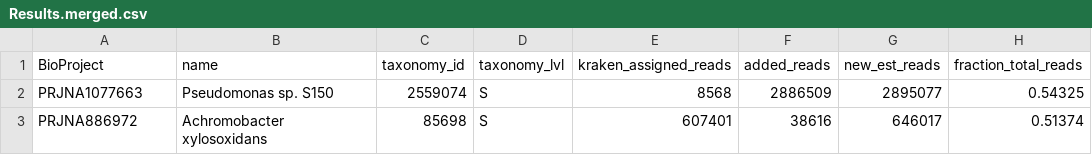
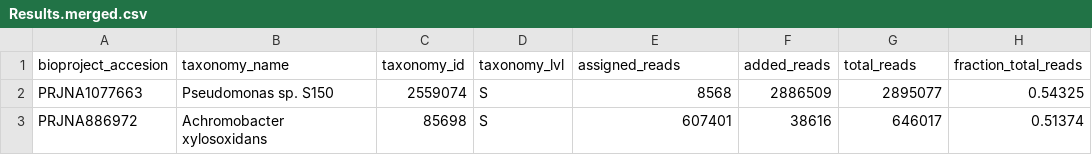
Before and after one commit to dpuiu/ocular-microbiome, a CSV file: docs/Public_Data_Analysis/Results.merged.csv, drawn as a sheet; only a part is shown.

```diff
--- a/docs/Public_Data_Analysis/Results.merged.csv
+++ b/docs/Public_Data_Analysis/Results.merged.csv
@@ -1,2 +1,2 @@
-BioProject,name,taxonomy_id,taxonomy_lvl,kraken_assigned_reads,added_reads,new_est_reads,fraction_total_reads
+bioproject_accesion,taxonomy_name,taxonomy_id,taxonomy_lvl,assigned_reads,added_reads,total_reads,fraction_total_reads
 PRJNA1077663,Pseudomonas sp. S150,2559074,S,8568,2886509,2895077,0.54325
```
Also changed, not shown: docs/Consortium_Data_Analysis/JHU_Results/Results.merged2.top25.csv, docs/Public_Data/Projects.info_counts.csv, 7 other files.
